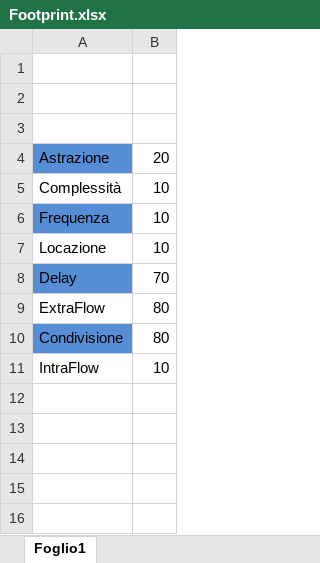
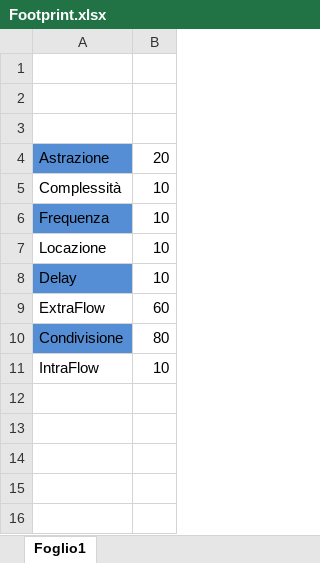
Before and after one commit to Stef23/MRVProject, an Excel workbook: Footprint.xlsx, sheet Foglio1, drawn as a sheet; only a part is shown; values as stored, in another font and other column widths than the file's, no borders; charts and pictures not drawn; the diff names each change by its address in the sheet, - before the commit and + after, or states it on an @@ line.

```diff
--- a/Footprint.xlsx (sheet Foglio1)
+++ b/Footprint.xlsx (sheet Foglio1)
-B8: 70
+B8: 10
-B9: 80
+B9: 60
```
Also changed, not shown: charts or pictures, 14 other files.
